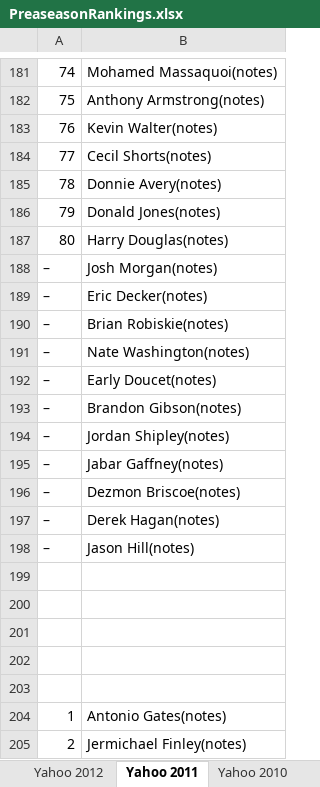
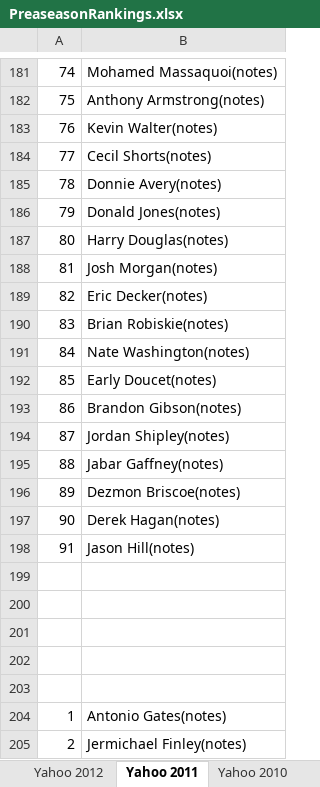
Before and after one commit to johnyo/ffb, an Excel workbook: data_raw/PreaseasonRankings.xlsx, sheet Yahoo 2011, drawn as a sheet; only a part is shown, gaps mark what is left out; values as stored, in another font and other column widths than the file's, no borders; the diff names each change by its address in the sheet, - before the commit and + after, or states it on an @@ line.

Commit message:
added new data

```diff
--- a/data_raw/PreaseasonRankings.xlsx (sheet Yahoo 2011)
+++ b/data_raw/PreaseasonRankings.xlsx (sheet Yahoo 2011)
-A188: –
+A188: 81
-A189: –
+A189: 82
-A190: –
+A190: 83
-A191: –
+A191: 84
-A192: –
+A192: 85
-A193: –
+A193: 86
-A194: –
+A194: 87
-A195: –
+A195: 88
-A196: –
+A196: 89
-A197: –
+A197: 90
-A198: –
+A198: 91
```
Also changed, not shown: 3 other files.
